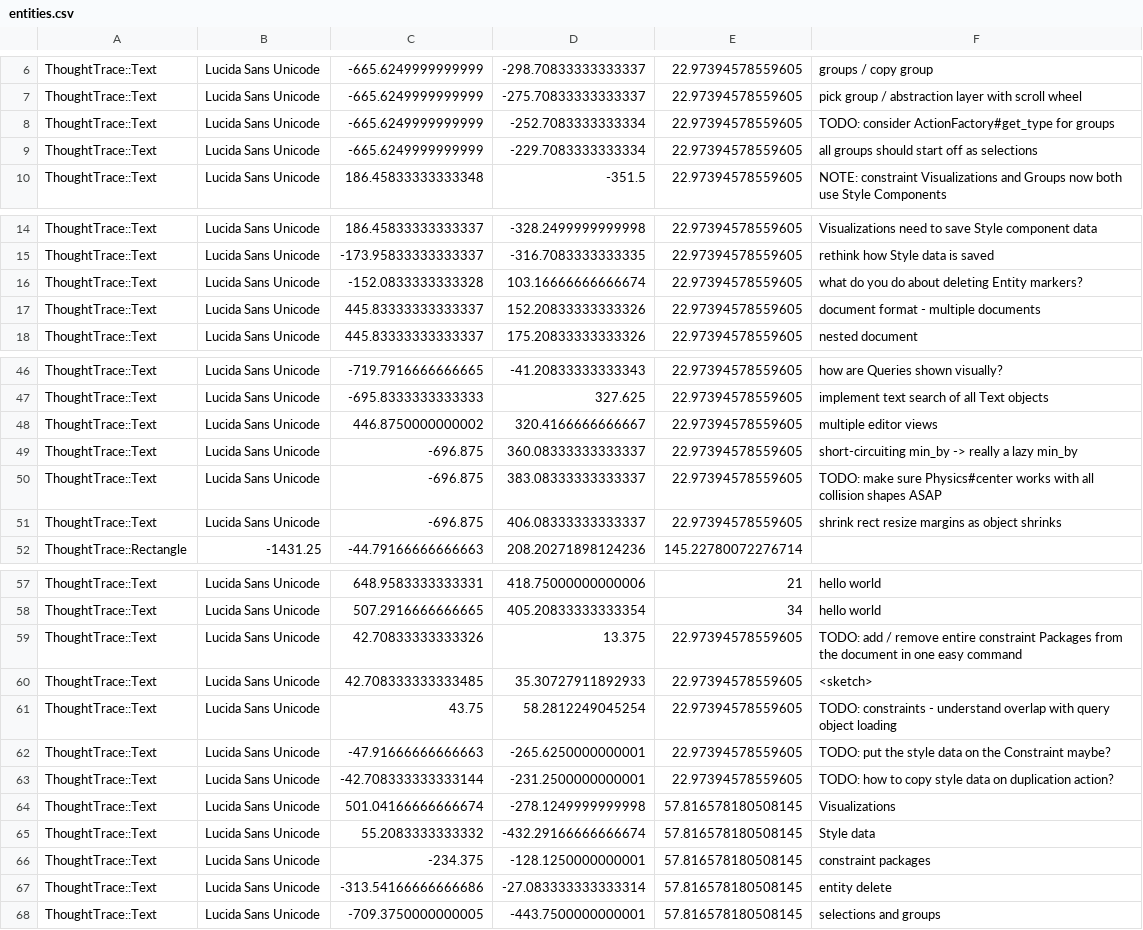
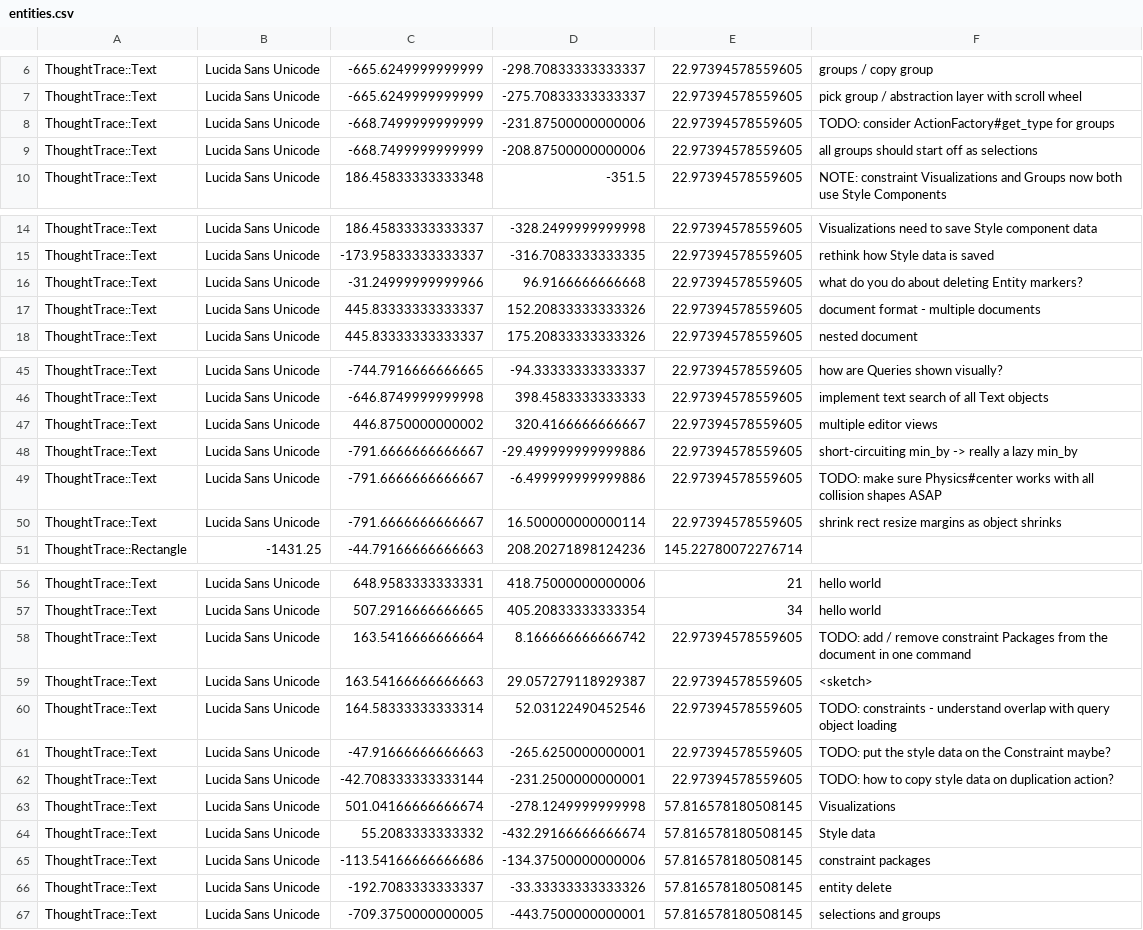
Before and after one commit to RavensKrag/ThoughtTrace, a CSV file: bin/data/todos/entities.csv, drawn as a sheet; only a part is shown, gaps mark what is left out; addresses are those after the commit; the diff covers the shown part only; the diff names each change by its address in the sheet, - before the commit and + after, or states it on an @@ line.

```diff
--- a/bin/data/todos/entities.csv
+++ b/bin/data/todos/entities.csv
-C8:C9: -665.6249999999999
+C8:C9: -668.7499999999999
-D8: -252.7083333333334
+D8: -231.87500000000006
-D9: -229.7083333333334
+D9: -208.87500000000006
-C16: -152.0833333333328
+C16: -31.24999999999966
-D16: 103.16666666666674
+D16: 96.9166666666668
-C45: -719.7916666666665
+C45: -744.7916666666665
-D45: -41.20833333333343
+D45: -94.33333333333337
-C46: -695.8333333333333
+C46: -646.8749999999998
-D46: 327.625
+D46: 398.4583333333333
-C48:C50: -696.875
+C48:C50: -791.6666666666667
-D48: 360.08333333333337
+D48: -29.499999999999886
-D49: 383.08333333333337
+D49: -6.499999999999886
-D50: 406.08333333333337
+D50: 16.500000000000114
-C58: 42.70833333333326
+C58: 163.5416666666664
-D58: 13.375
+D58: 8.166666666666742
-F58: …/ remove entire constraint Packages from the document in one easy command
+F58: …/ remove constraint Packages from the document in one command
-C59: 42.708333333333485
+C59: 163.54166666666663
-D59: 35.30727911892933
+D59: 29.057279118929387
-C60: 43.75
+C60: 164.58333333333314
-D60: 58.2812249045254
+D60: 52.03122490452546
-C65: -234.375
+C65: -113.54166666666686
-D65: -128.1250000000001
+D65: -134.37500000000006
-C66: -313.54166666666686
+C66: -192.7083333333337
-D66: -27.083333333333314
+D66: -33.33333333333326
```
Also changed, not shown: 1 removed row and 42 edited cells elsewhere in this file, 2 other files.
